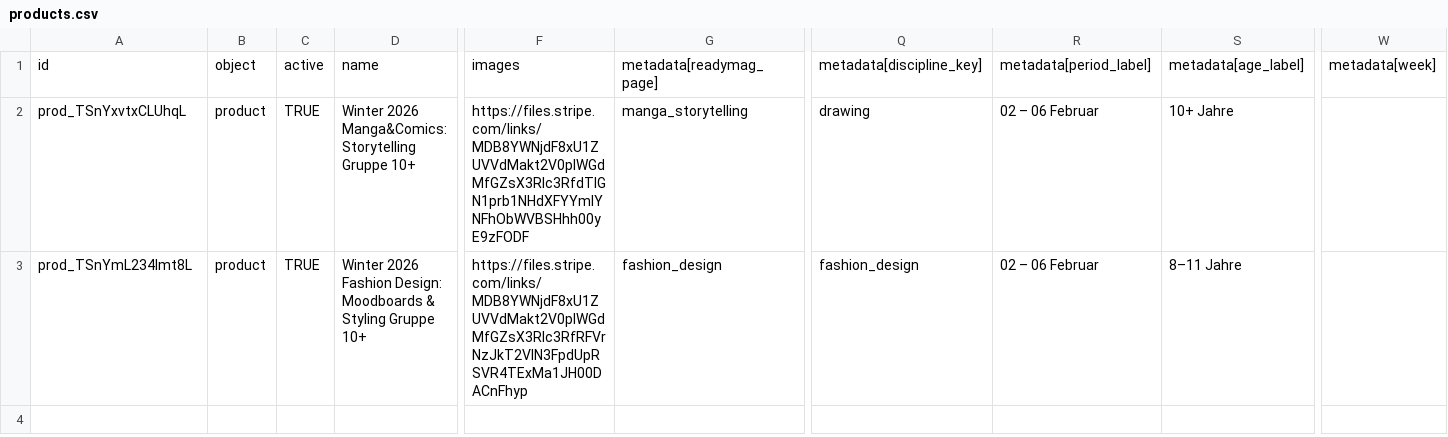
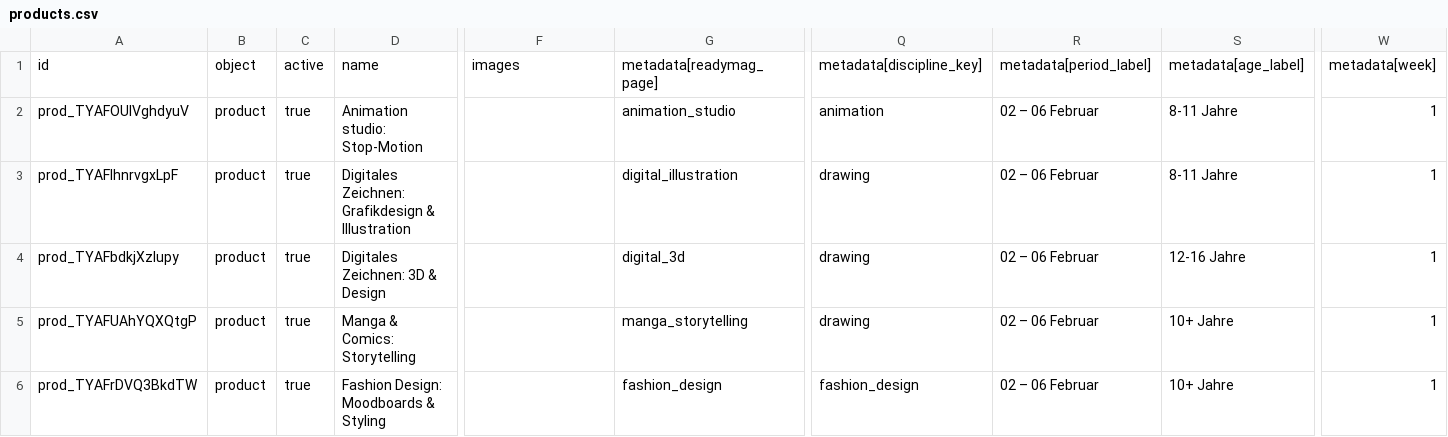
Before and after one commit to msemionova/clavis-readymag-stripe, a CSV file: stripe/imports/products.csv, drawn as a sheet; only a part is shown, gaps mark what is left out; addresses are those after the commit; rows hold the shown columns only; the diff names each change by its address in the sheet, - before the commit and + after, or states it on an @@ line.

```diff
--- a/stripe/imports/products.csv
+++ b/stripe/imports/products.csv
+row 2: prod_TYAFOUlVghdyuV | product | true | Animation studio: Stop-Motion |  | animation_studio | animation | 02 – 06 Februar | 8-11 Jahre | 1
+row 3: prod_TYAFlhnrvgxLpF | product | true | Digitales Zeichnen: Grafikdesign & Illustration |  | digital_illustration | drawing | 02 – 06 Februar | 8-11 Jahre | 1
+row 4: prod_TYAFbdkjXzlupy | product | true | Digitales Zeichnen: 3D & Design |  | digital_3d | drawing | 02 – 06 Februar | 12-16 Jahre | 1
-A5: prod_TSnYxvtxCLUhqL
+A5: prod_TYAFUAhYQXQtgP
-C5:C6: TRUE
+C5:C6: true
-D5: Winter 2026 Manga&Comics: Storytelling Gruppe 10+
+D5: Manga & Comics: Storytelling
-F5: https://files.stripe.com/links/MDB8YWNjdF8xU1ZUVVdMakt2V0pIWGdMfGZsX3Rlc3RfdTlGN1prb1NHdXFYYmlYNFhObWVBSHhh00yE9zFODF
+F5: (empty)
-W5:W6: (empty)
+W5:W6: 1
-A6: prod_TSnYmL234Imt8L
+A6: prod_TYAFrDVQ3BkdTW
-D6: Winter 2026 Fashion Design: Moodboards & Styling Gruppe 10+
+D6: Fashion Design: Moodboards & Styling
-F6: https://files.stripe.com/links/MDB8YWNjdF8xU1ZUVVdMakt2V0pIWGdMfGZsX3Rlc3RfRFVrNzJkT2VlN3FpdUpRSVR4TExMa1JH00DACnFhyp
+F6: (empty)
-S6: 8–11 Jahre
+S6: 10+ Jahre
```
Also changed, not shown: stripe/imports/prices.csv, 8 other files.
